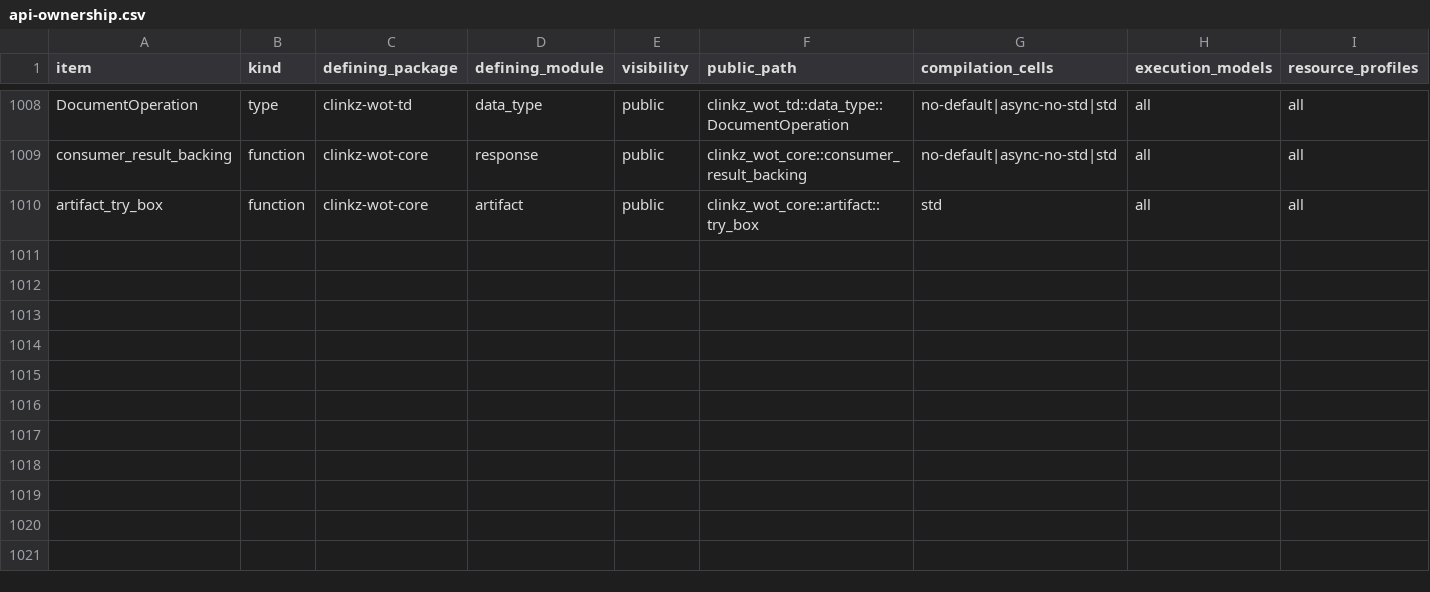
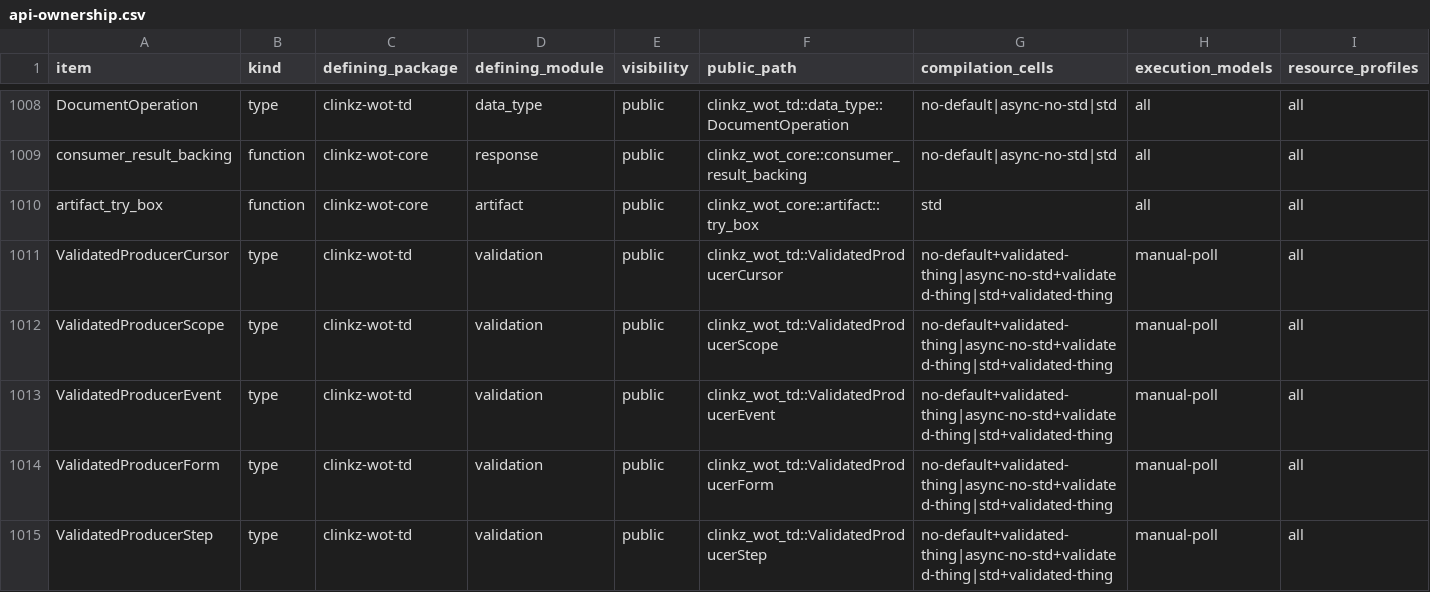
Before and after one commit to yushun1990/clinkz-wot, a CSV file: docs/api-ownership.csv, drawn as a sheet; only a part is shown, gaps mark what is left out; rows hold the shown columns only; the diff covers the shown part only; the diff names each change by its address in the sheet, - before the commit and + after, or states it on an @@ line.

Commit message:
feat(http): prepare Producer reads after whole-TD coverage (#220)
* feat(http): prepare Producer reads after whole-TD coverage

* fix(td): separate Producer arena capacity limits

```diff
--- a/docs/api-ownership.csv
+++ b/docs/api-ownership.csv
+row 1011: ValidatedProducerCursor | type | clinkz-wot-td | validation | public | clinkz_wot_td::ValidatedProducerCursor | no-default+validated-thing|async-no-std+validated-thing|std+validated-thing | manual-poll | all
+row 1012: ValidatedProducerScope | type | clinkz-wot-td | validation | public | clinkz_wot_td::ValidatedProducerScope | no-default+validated-thing|async-no-std+validated-thing|std+validated-thing | manual-poll | all
+row 1013: ValidatedProducerEvent | type | clinkz-wot-td | validation | public | clinkz_wot_td::ValidatedProducerEvent | no-default+validated-thing|async-no-std+validated-thing|std+validated-thing | manual-poll | all
+row 1014: ValidatedProducerForm | type | clinkz-wot-td | validation | public | clinkz_wot_td::ValidatedProducerForm | no-default+validated-thing|async-no-std+validated-thing|std+validated-thing | manual-poll | all
+row 1015: ValidatedProducerStep | type | clinkz-wot-td | validation | public | clinkz_wot_td::ValidatedProducerStep | no-default+validated-thing|async-no-std+validated-thing|std+validated-thing | manual-poll | all
```
Also changed, not shown: 5 added rows and 2 edited cells elsewhere in this file, 18 other files.
